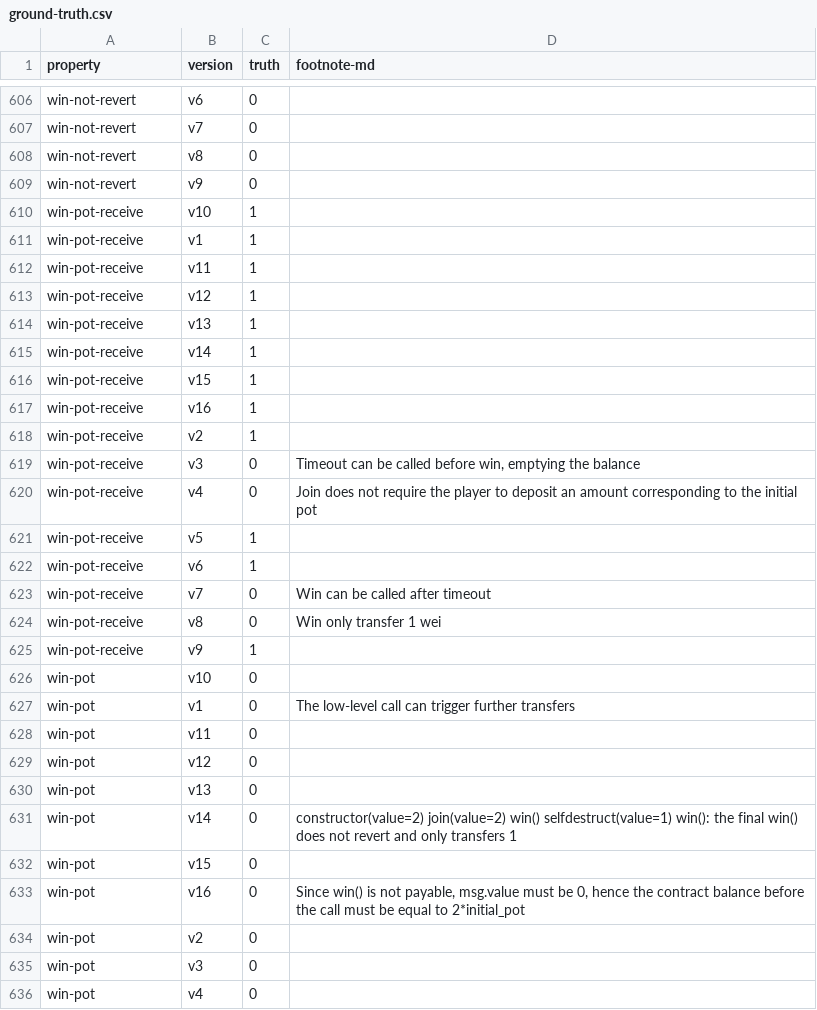
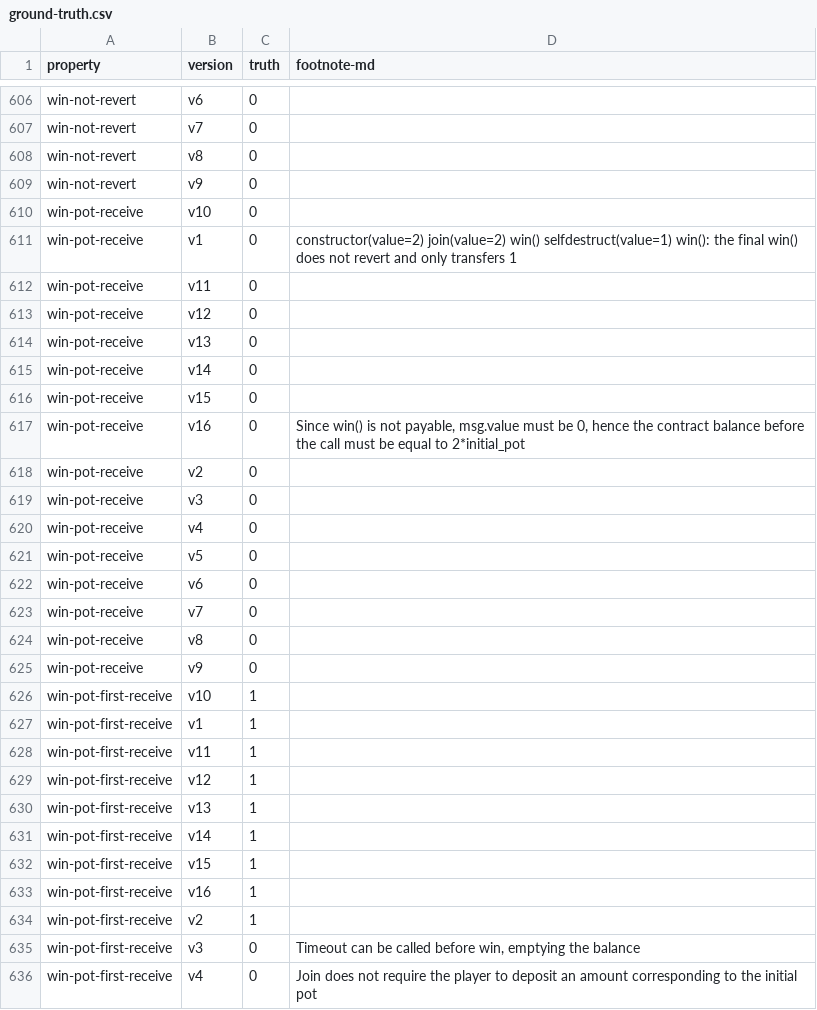
Before and after one commit to bitbart/contracts-verification-benchmark, a CSV file: contracts/price-bet/ground-truth.csv, drawn as a sheet; only a part is shown, gaps mark what is left out; the shorter side is filled out with more unchanged rows; the diff covers the shown part only.

Commit message:
price-bet: win-pot-first-receive

```diff
--- a/contracts/price-bet/ground-truth.csv
+++ b/contracts/price-bet/ground-truth.csv
@@ -609,17 +609,28 @@ win-not-revert,v8,0,
 win-not-revert,v9,0,
-win-pot-receive,v10,1,
-win-pot-receive,v1,1,
-win-pot-receive,v11,1,
-win-pot-receive,v12,1,
-win-pot-receive,v13,1,
-win-pot-receive,v14,1,
-win-pot-receive,v15,1,
-win-pot-receive,v16,1,
-win-pot-receive,v2,1,
-win-pot-receive,v3,0,"Timeout can be called before win, emptying the balance"
-win-pot-receive,v4,0,"Join does not require the player to deposit an amount corresponding to the initial pot"
-win-pot-receive,v5,1,
-win-pot-receive,v6,1,
-win-pot-receive,v7,0,"Win can be called after timeout"
-win-pot-receive,v8,0,"Win only transfer 1 wei"
-win-pot-receive,v9,1,
+win-pot-receive,v10,0,
+win-pot-receive,v1,0,"constructor(value=2) join(value=2) win() selfdestruct(value=1) win(): the final win() does not revert and only transfers 1"
+win-pot-receive,v11,0,
+win-pot-receive,v12,0,
+win-pot-receive,v13,0,
+win-pot-receive,v14,0,
+win-pot-receive,v15,0,
+win-pot-receive,v16,0,"Since win() is not payable, msg.value must be 0, hence the contract balance before the call must be equal to 2*initial_pot"
+win-pot-receive,v2,0,
+win-pot-receive,v3,0,
+win-pot-receive,v4,0,
+win-pot-receive,v5,0,
+win-pot-receive,v6,0,
+win-pot-receive,v7,0,
+win-pot-receive,v8,0,
+win-pot-receive,v9,0,
+win-pot-first-receive,v10,1,
+win-pot-first-receive,v1,1,
+win-pot-first-receive,v11,1,
+win-pot-first-receive,v12,1,
+win-pot-first-receive,v13,1,
+win-pot-first-receive,v14,1,
+win-pot-first-receive,v15,1,
+win-pot-first-receive,v16,1,
+win-pot-first-receive,v2,1,
+win-pot-first-receive,v3,0,"Timeout can be called before win, emptying the balance"
+win-pot-first-receive,v4,0,"Join does not require the player to deposit an amount corresponding to the initial pot"
```
Also changed, not shown: 5 added rows elsewhere in this file, 2 other files.
